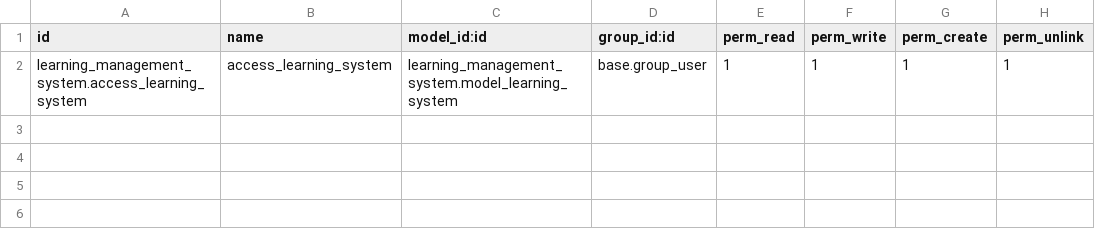
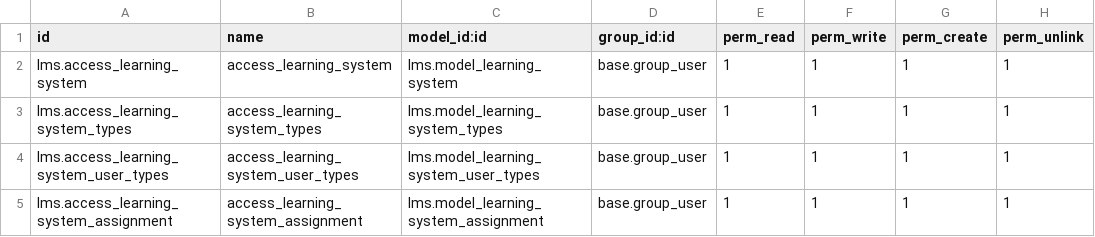
Before and after one commit to suba-odoo/lms, a CSV file: security/ir.model.access.csv, drawn as a sheet.

```diff
--- a/security/ir.model.access.csv
+++ b/security/ir.model.access.csv
@@ -1,2 +1,5 @@
 id,name,model_id:id,group_id:id,perm_read,perm_write,perm_create,perm_unlink
-learning_management_system.access_learning_system,access_learning_system,learning_management_system.model_learning_system,base.group_user,1,1,1,1
+lms.access_learning_system,access_learning_system,lms.model_learning_system,base.group_user,1,1,1,1
+lms.access_learning_system_types,access_learning_system_types,lms.model_learning_system_types,base.group_user,1,1,1,1
+lms.access_learning_system_user_types,access_learning_system_user_types,lms.model_learning_system_user_types,base.group_user,1,1,1,1
+lms.access_learning_system_assignment,access_learning_system_assignment,lms.model_learning_system_assignment,base.group_user,1,1,1,1
```
Also changed, not shown: 11 other files.
